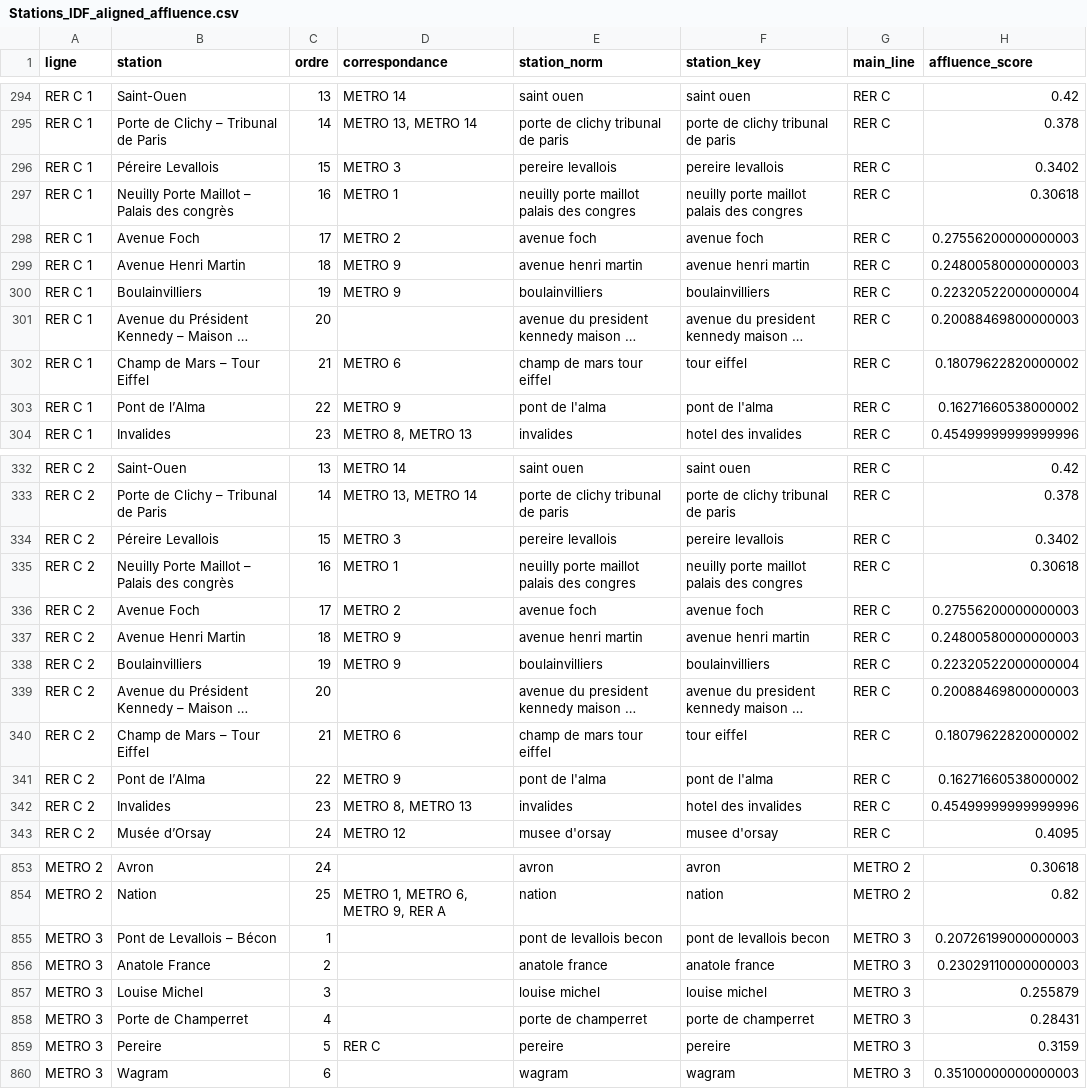
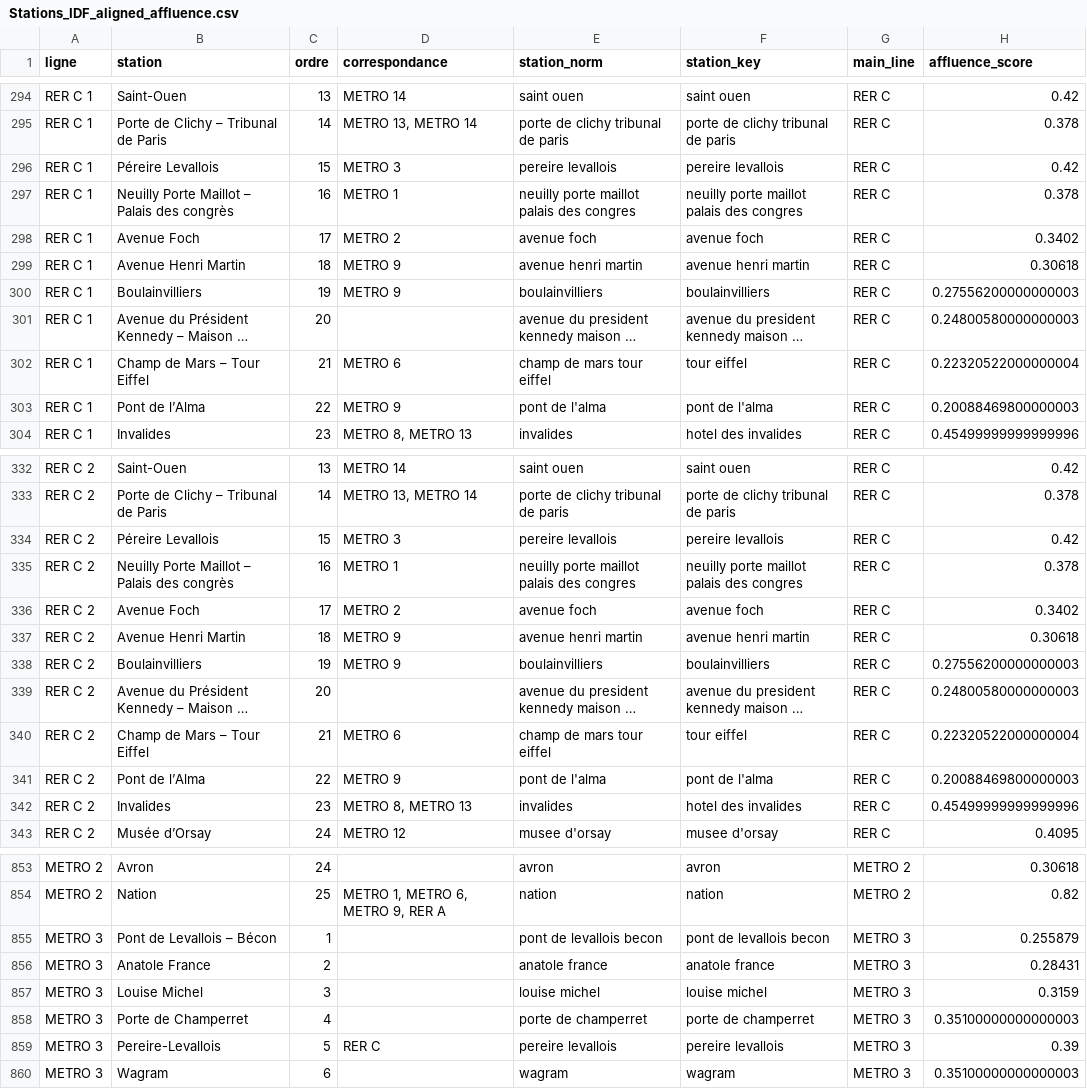
Before and after one commit to Adelllllllll/BLOB-IA, a CSV file: data/Stations_IDF_aligned_affluence.csv, drawn as a sheet; only a part is shown, gaps mark what is left out; long unchanged cells end in …; the diff covers the shown part only; the diff names each change by its address in the sheet, - before the commit and + after, or states it on an @@ line.

```diff
--- a/data/Stations_IDF_aligned_affluence.csv
+++ b/data/Stations_IDF_aligned_affluence.csv
-H296 (affluence_score): 0.3402
+H296 (affluence_score): 0.42
-H297 (affluence_score): 0.30618
+H297 (affluence_score): 0.378
-H298 (affluence_score): 0.27556200000000003
+H298 (affluence_score): 0.3402
-H299 (affluence_score): 0.24800580000000003
+H299 (affluence_score): 0.30618
-H300 (affluence_score): 0.22320522000000004
+H300 (affluence_score): 0.27556200000000003
-H301 (affluence_score): 0.20088469800000003
+H301 (affluence_score): 0.24800580000000003
-H302 (affluence_score): 0.18079622820000002
+H302 (affluence_score): 0.22320522000000004
-H303 (affluence_score): 0.16271660538000002
+H303 (affluence_score): 0.20088469800000003
-H334 (affluence_score): 0.3402
+H334 (affluence_score): 0.42
-H335 (affluence_score): 0.30618
+H335 (affluence_score): 0.378
-H336 (affluence_score): 0.27556200000000003
+H336 (affluence_score): 0.3402
-H337 (affluence_score): 0.24800580000000003
+H337 (affluence_score): 0.30618
-H338 (affluence_score): 0.22320522000000004
+H338 (affluence_score): 0.27556200000000003
-H339 (affluence_score): 0.20088469800000003
+H339 (affluence_score): 0.24800580000000003
-H340 (affluence_score): 0.18079622820000002
+H340 (affluence_score): 0.22320522000000004
-H341 (affluence_score): 0.16271660538000002
+H341 (affluence_score): 0.20088469800000003
-H855 (affluence_score): 0.20726199000000003
+H855 (affluence_score): 0.255879
-H856 (affluence_score): 0.23029110000000003
+H856 (affluence_score): 0.28431
-H857 (affluence_score): 0.255879
+H857 (affluence_score): 0.3159
-H858 (affluence_score): 0.28431
+H858 (affluence_score): 0.35100000000000003
-B859 (station): Pereire
+B859 (station): Pereire-Levallois
-E859 (station_norm): pereire
+E859 (station_norm): pereire levallois
-F859 (station_key): pereire
+F859 (station_key): pereire levallois
-H859 (affluence_score): 0.3159
+H859 (affluence_score): 0.39
```
Also changed, not shown: 13 edited cells elsewhere in this file, data/Stations_IDF.csv, data/Stations_IDF_aligned.csv, 6 other files.
